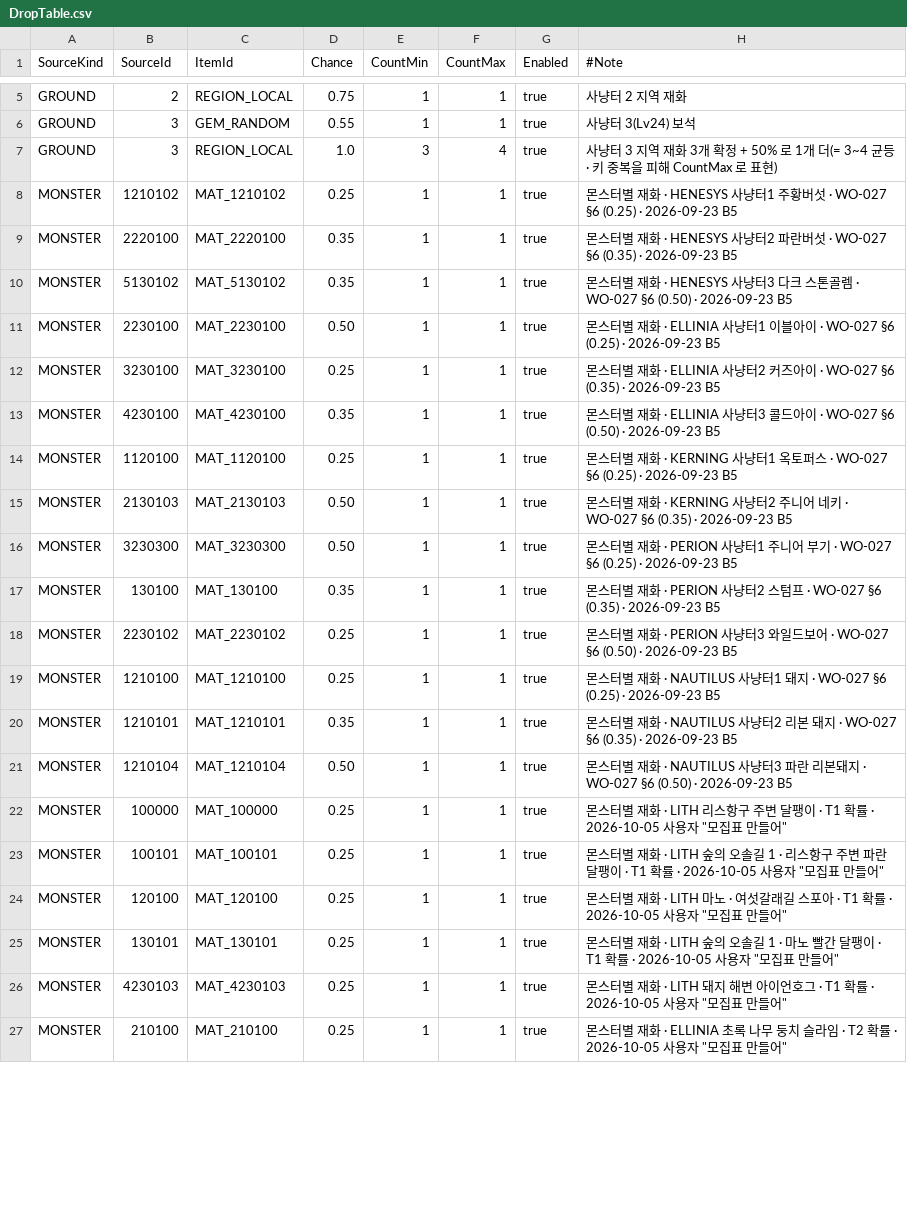
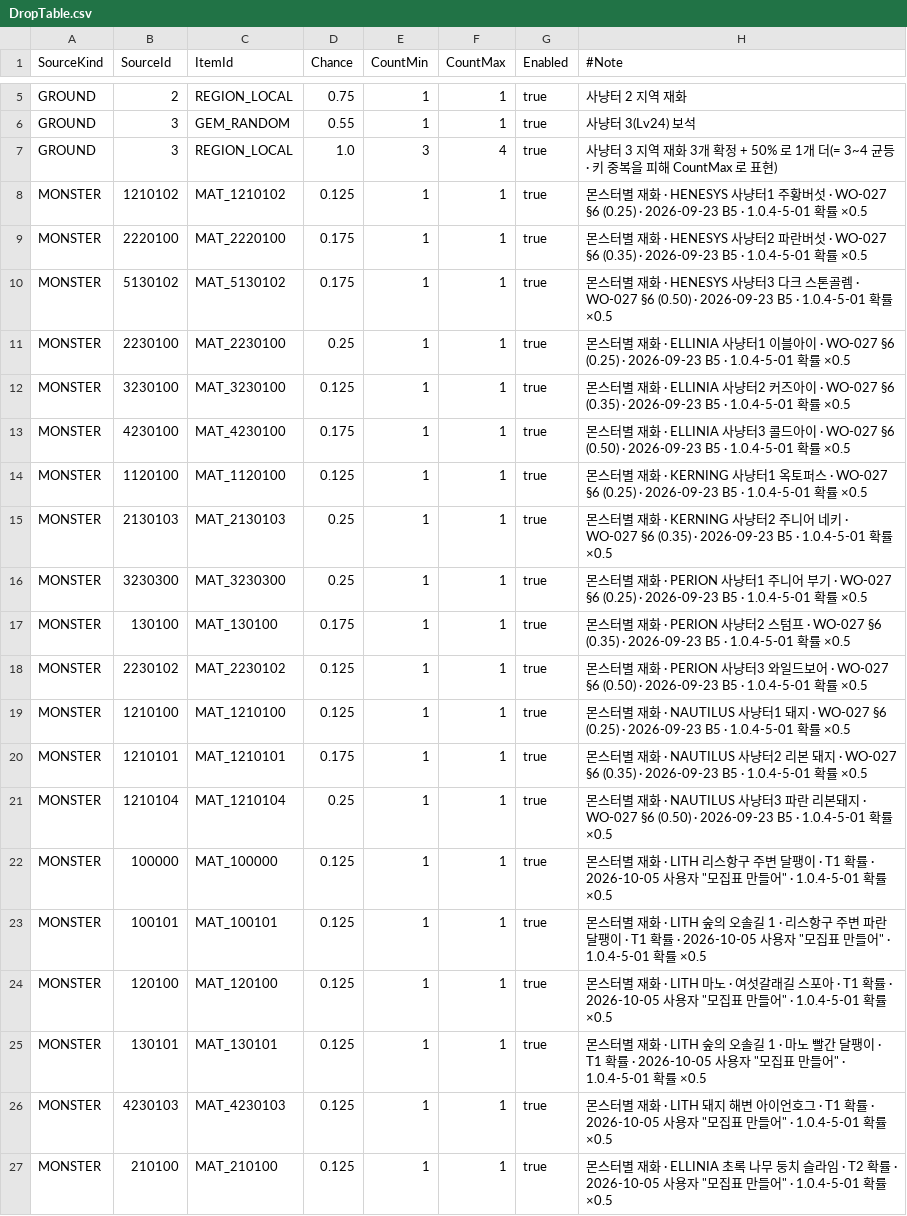
Before and after one commit to alsrn5172/villagedefense, a CSV file: RootDesk/MyDesk/DropTable.csv, drawn as a sheet; only a part is shown, gaps mark what is left out; the diff covers the shown part only.

```diff
--- a/RootDesk/MyDesk/DropTable.csv
+++ b/RootDesk/MyDesk/DropTable.csv
@@ -7,21 +7,21 @@ GROUND,3,GEM_RANDOM,0.55,1,1,true,사냥터 3(Lv24) 보석
 GROUND,3,REGION_LOCAL,1.0,3,4,true,사냥터 3 지역 재화 3개 확정 + 50% 로 1개 더(= 3~4 균등 · 키 중복을 피해 CountMax 로 표현)
-MONSTER,1210102,MAT_1210102,0.25,1,1,true,몬스터별 재화 · HENESYS 사냥터1 주황버섯 · WO-027 §6 (0.25) · 2026-09-23 B5
-MONSTER,2220100,MAT_2220100,0.35,1,1,true,몬스터별 재화 · HENESYS 사냥터2 파란버섯 · WO-027 §6 (0.35) · 2026-09-23 B5
-MONSTER,5130102,MAT_5130102,0.35,1,1,true,몬스터별 재화 · HENESYS 사냥터3 다크 스톤골렘 · WO-027 §6 (0.50) · 2026-09-23 B5
-MONSTER,2230100,MAT_2230100,0.50,1,1,true,몬스터별 재화 · ELLINIA 사냥터1 이블아이 · WO-027 §6 (0.25) · 2026-09-23 B5
-MONSTER,3230100,MAT_3230100,0.25,1,1,true,몬스터별 재화 · ELLINIA 사냥터2 커즈아이 · WO-027 §6 (0.35) · 2026-09-23 B5
-MONSTER,4230100,MAT_4230100,0.35,1,1,true,몬스터별 재화 · ELLINIA 사냥터3 콜드아이 · WO-027 §6 (0.50) · 2026-09-23 B5
-MONSTER,1120100,MAT_1120100,0.25,1,1,true,몬스터별 재화 · KERNING 사냥터1 옥토퍼스 · WO-027 §6 (0.25) · 2026-09-23 B5
-MONSTER,2130103,MAT_2130103,0.50,1,1,true,몬스터별 재화 · KERNING 사냥터2 주니어 네키 · WO-027 §6 (0.35) · 2026-09-23 B5
-MONSTER,3230300,MAT_3230300,0.50,1,1,true,몬스터별 재화 · PERION 사냥터1 주니어 부기 · WO-027 §6 (0.25) · 2026-09-23 B5
-MONSTER,130100,MAT_130100,0.35,1,1,true,몬스터별 재화 · PERION 사냥터2 스텀프 · WO-027 §6 (0.35) · 2026-09-23 B5
-MONSTER,2230102,MAT_2230102,0.25,1,1,true,몬스터별 재화 · PERION 사냥터3 와일드보어 · WO-027 §6 (0.50) · 2026-09-23 B5
-MONSTER,1210100,MAT_1210100,0.25,1,1,true,몬스터별 재화 · NAUTILUS 사냥터1 돼지 · WO-027 §6 (0.25) · 2026-09-23 B5
-MONSTER,1210101,MAT_1210101,0.35,1,1,true,몬스터별 재화 · NAUTILUS 사냥터2 리본 돼지 · WO-027 §6 (0.35) · 2026-09-23 B5
-MONSTER,1210104,MAT_1210104,0.50,1,1,true,몬스터별 재화 · NAUTILUS 사냥터3 파란 리본돼지 · WO-027 §6 (0.50) · 2026-09-23 B5
-MONSTER,100000,MAT_100000,0.25,1,1,true,"몬스터별 재화 · LITH 리스항구 주변 달팽이 · T1 확률 · 2026-10-05 사용자 ""모집표 만들어"""
-MONSTER,100101,MAT_100101,0.25,1,1,true,"몬스터별 재화 · LITH 숲의 오솔길 1 · 리스항구 주변 파란 달팽이 · T1 확률 · 2026-10-05 사용자 ""모집표 만들어"""
-MONSTER,120100,MAT_120100,0.25,1,1,true,"몬스터별 재화 · LITH 마노 · 여섯갈래길 스포아 · T1 확률 · 2026-10-05 사용자 ""모집표 만들어"""
-MONSTER,130101,MAT_130101,0.25,1,1,true,"몬스터별 재화 · LITH 숲의 오솔길 1 · 마노 빨간 달팽이 · T1 확률 · 2026-10-05 사용자 ""모집표 만들어"""
-MONSTER,4230103,MAT_4230103,0.25,1,1,true,"몬스터별 재화 · LITH 돼지 해변 아이언호그 · T1 확률 · 2026-10-05 사용자 ""모집표 만들어"""
-MONSTER,210100,MAT_210100,0.25,1,1,true,"몬스터별 재화 · ELLINIA 초록 나무 둥치 슬라임 · T2 확률 · 2026-10-05 사용자 ""모집표 만들어"""
+MONSTER,1210102,MAT_1210102,0.125,1,1,true,몬스터별 재화 · HENESYS 사냥터1 주황버섯 · WO-027 §6 (0.25) · 2026-09-23 B5 · 1.0.4-5-01 확률 ×0.5
+MONSTER,2220100,MAT_2220100,0.175,1,1,true,몬스터별 재화 · HENESYS 사냥터2 파란버섯 · WO-027 §6 (0.35) · 2026-09-23 B5 · 1.0.4-5-01 확률 ×0.5
+MONSTER,5130102,MAT_5130102,0.175,1,1,true,몬스터별 재화 · HENESYS 사냥터3 다크 스톤골렘 · WO-027 §6 (0.50) · 2026-09-23 B5 · 1.0.4-5-01 확률 ×0.5
+MONSTER,2230100,MAT_2230100,0.25,1,1,true,몬스터별 재화 · ELLINIA 사냥터1 이블아이 · WO-027 §6 (0.25) · 2026-09-23 B5 · 1.0.4-5-01 확률 ×0.5
+MONSTER,3230100,MAT_3230100,0.125,1,1,true,몬스터별 재화 · ELLINIA 사냥터2 커즈아이 · WO-027 §6 (0.35) · 2026-09-23 B5 · 1.0.4-5-01 확률 ×0.5
+MONSTER,4230100,MAT_4230100,0.175,1,1,true,몬스터별 재화 · ELLINIA 사냥터3 콜드아이 · WO-027 §6 (0.50) · 2026-09-23 B5 · 1.0.4-5-01 확률 ×0.5
+MONSTER,1120100,MAT_1120100,0.125,1,1,true,몬스터별 재화 · KERNING 사냥터1 옥토퍼스 · WO-027 §6 (0.25) · 2026-09-23 B5 · 1.0.4-5-01 확률 ×0.5
+MONSTER,2130103,MAT_2130103,0.25,1,1,true,몬스터별 재화 · KERNING 사냥터2 주니어 네키 · WO-027 §6 (0.35) · 2026-09-23 B5 · 1.0.4-5-01 확률 ×0.5
+MONSTER,3230300,MAT_3230300,0.25,1,1,true,몬스터별 재화 · PERION 사냥터1 주니어 부기 · WO-027 §6 (0.25) · 2026-09-23 B5 · 1.0.4-5-01 확률 ×0.5
+MONSTER,130100,MAT_130100,0.175,1,1,true,몬스터별 재화 · PERION 사냥터2 스텀프 · WO-027 §6 (0.35) · 2026-09-23 B5 · 1.0.4-5-01 확률 ×0.5
+MONSTER,2230102,MAT_2230102,0.125,1,1,true,몬스터별 재화 · PERION 사냥터3 와일드보어 · WO-027 §6 (0.50) · 2026-09-23 B5 · 1.0.4-5-01 확률 ×0.5
+MONSTER,1210100,MAT_1210100,0.125,1,1,true,몬스터별 재화 · NAUTILUS 사냥터1 돼지 · WO-027 §6 (0.25) · 2026-09-23 B5 · 1.0.4-5-01 확률 ×0.5
+MONSTER,1210101,MAT_1210101,0.175,1,1,true,몬스터별 재화 · NAUTILUS 사냥터2 리본 돼지 · WO-027 §6 (0.35) · 2026-09-23 B5 · 1.0.4-5-01 확률 ×0.5
+MONSTER,1210104,MAT_1210104,0.25,1,1,true,몬스터별 재화 · NAUTILUS 사냥터3 파란 리본돼지 · WO-027 §6 (0.50) · 2026-09-23 B5 · 1.0.4-5-01 확률 ×0.5
+MONSTER,100000,MAT_100000,0.125,1,1,true,"몬스터별 재화 · LITH 리스항구 주변 달팽이 · T1 확률 · 2026-10-05 사용자 ""모집표 만들어"" · 1.0.4-5-01 확률 ×0.5"
+MONSTER,100101,MAT_100101,0.125,1,1,true,"몬스터별 재화 · LITH 숲의 오솔길 1 · 리스항구 주변 파란 달팽이 · T1 확률 · 2026-10-05 사용자 ""모집표 만들어"" · 1.0.4-5-01 확률 ×0.5"
+MONSTER,120100,MAT_120100,0.125,1,1,true,"몬스터별 재화 · LITH 마노 · 여섯갈래길 스포아 · T1 확률 · 2026-10-05 사용자 ""모집표 만들어"" · 1.0.4-5-01 확률 ×0.5"
+MONSTER,130101,MAT_130101,0.125,1,1,true,"몬스터별 재화 · LITH 숲의 오솔길 1 · 마노 빨간 달팽이 · T1 확률 · 2026-10-05 사용자 ""모집표 만들어"" · 1.0.4-5-01 확률 ×0.5"
+MONSTER,4230103,MAT_4230103,0.125,1,1,true,"몬스터별 재화 · LITH 돼지 해변 아이언호그 · T1 확률 · 2026-10-05 사용자 ""모집표 만들어"" · 1.0.4-5-01 확률 ×0.5"
+MONSTER,210100,MAT_210100,0.125,1,1,true,"몬스터별 재화 · ELLINIA 초록 나무 둥치 슬라임 · T2 확률 · 2026-10-05 사용자 ""모집표 만들어"" · 1.0.4-5-01 확률 ×0.5"
```
Also changed, not shown: 10 added rows and 8 edited cells elsewhere in this file, RootDesk/MyDesk/ItemInfo.csv, RootDesk/MyDesk/MonsterRecruit.csv, 8 other files.
